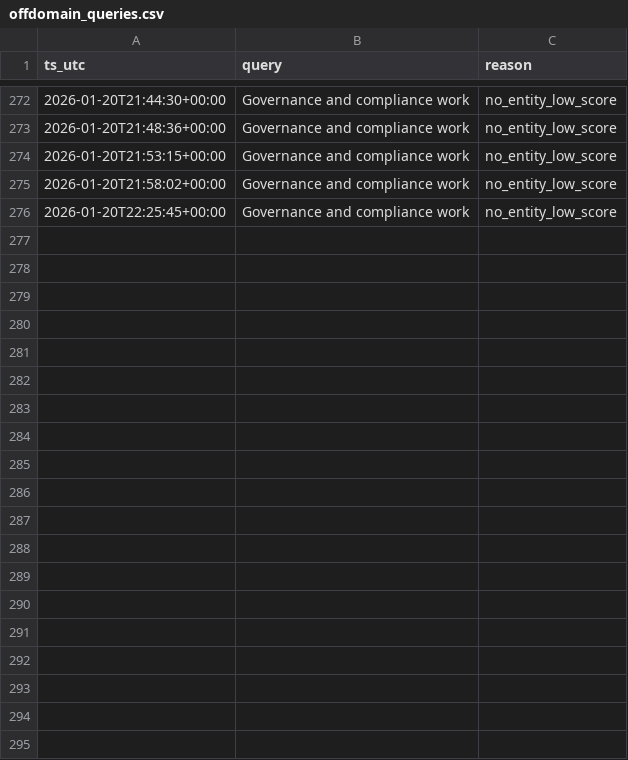
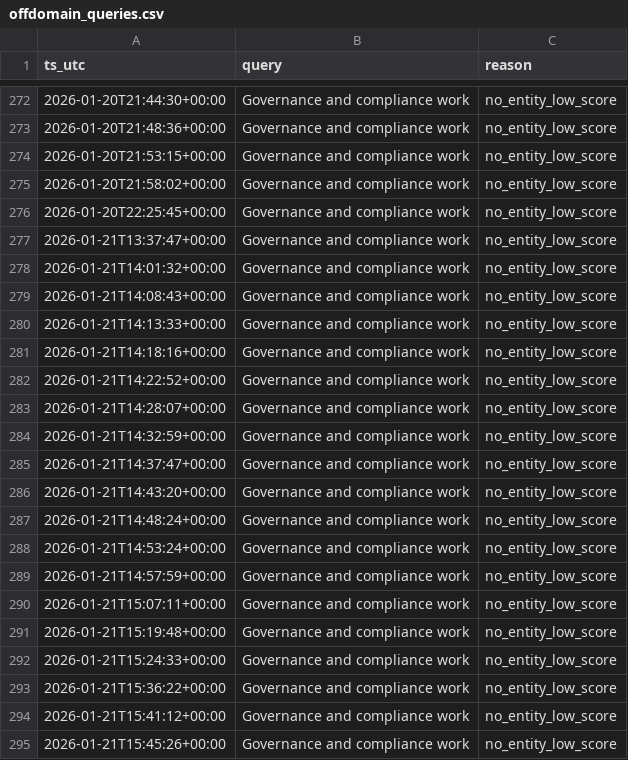
Before and after one commit to mcpugmire1/llm_portfolio_assistant, a CSV file: data/offdomain_queries.csv, drawn as a sheet; only a part is shown, gaps mark what is left out; the diff covers the shown part only; the diff names each change by its address in the sheet, - before the commit and + after, or states it on an @@ line.

```diff
--- a/data/offdomain_queries.csv
+++ b/data/offdomain_queries.csv
+row 277: 2026-01-21T13:37:47+00:00 | Governance and compliance work | no_entity_low_score
+row 278: 2026-01-21T14:01:32+00:00 | Governance and compliance work | no_entity_low_score
+row 279: 2026-01-21T14:08:43+00:00 | Governance and compliance work | no_entity_low_score
+row 280: 2026-01-21T14:13:33+00:00 | Governance and compliance work | no_entity_low_score
+row 281: 2026-01-21T14:18:16+00:00 | Governance and compliance work | no_entity_low_score
+row 282: 2026-01-21T14:22:52+00:00 | Governance and compliance work | no_entity_low_score
+row 283: 2026-01-21T14:28:07+00:00 | Governance and compliance work | no_entity_low_score
+row 284: 2026-01-21T14:32:59+00:00 | Governance and compliance work | no_entity_low_score
+row 285: 2026-01-21T14:37:47+00:00 | Governance and compliance work | no_entity_low_score
+row 286: 2026-01-21T14:43:20+00:00 | Governance and compliance work | no_entity_low_score
+row 287: 2026-01-21T14:48:24+00:00 | Governance and compliance work | no_entity_low_score
+row 288: 2026-01-21T14:53:24+00:00 | Governance and compliance work | no_entity_low_score
+row 289: 2026-01-21T14:57:59+00:00 | Governance and compliance work | no_entity_low_score
+row 290: 2026-01-21T15:07:11+00:00 | Governance and compliance work | no_entity_low_score
+row 291: 2026-01-21T15:19:48+00:00 | Governance and compliance work | no_entity_low_score
+row 292: 2026-01-21T15:24:33+00:00 | Governance and compliance work | no_entity_low_score
+row 293: 2026-01-21T15:36:22+00:00 | Governance and compliance work | no_entity_low_score
+row 294: 2026-01-21T15:41:12+00:00 | Governance and compliance work | no_entity_low_score
+row 295: 2026-01-21T15:45:26+00:00 | Governance and compliance work | no_entity_low_score
```
Also changed, not shown: 17 added rows elsewhere in this file, data/borderline_queries.csv, 10 other files.
